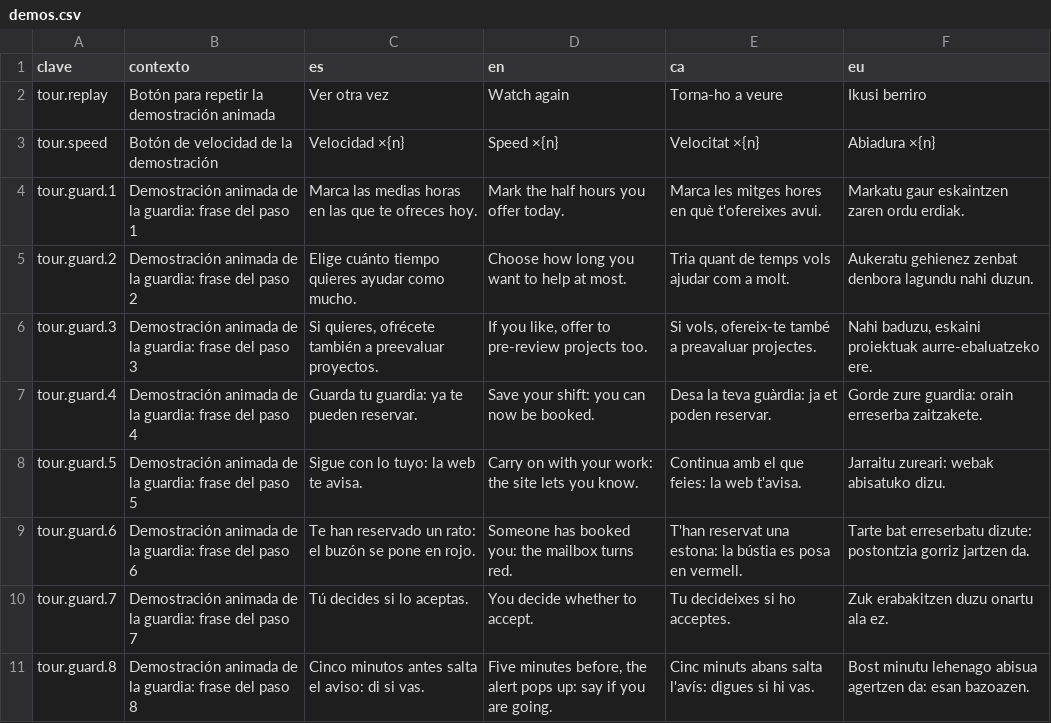
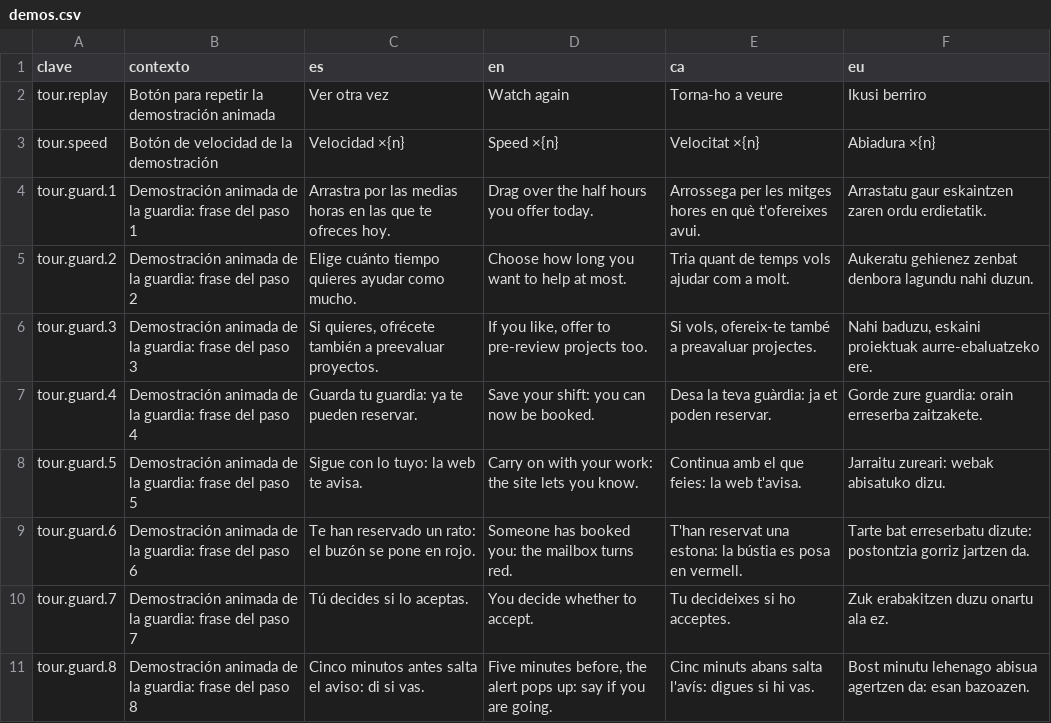
Before and after one commit to ALRO-GM/sanatorio-42, a CSV file: apps/web/src/shared/i18n/textos/demos.csv, drawn as a sheet; only a part is shown.

```diff
--- a/apps/web/src/shared/i18n/textos/demos.csv
+++ b/apps/web/src/shared/i18n/textos/demos.csv
@@ -3,3 +3,3 @@ tour.replay,Botón para repetir la demostración animada,Ver otra vez,Watch agai
 tour.speed,Botón de velocidad de la demostración,Velocidad ×{n},Speed ×{n},Velocitat ×{n},Abiadura ×{n}
-tour.guard.1,Demostración animada de la guardia: frase del paso 1,Marca las medias horas en las que te ofreces hoy.,Mark the half hours you offer today.,Marca les mitges hores en què t'ofereixes avui.,Markatu gaur eskaintzen zaren ordu erdiak.
+tour.guard.1,Demostración animada de la guardia: frase del paso 1,Arrastra por las medias horas en las que te ofreces hoy.,Drag over the half hours you offer today.,Arrossega per les mitges hores en què t'ofereixes avui.,Arrastatu gaur eskaintzen zaren ordu erdietatik.
 tour.guard.2,Demostración animada de la guardia: frase del paso 2,Elige cuánto tiempo quieres ayudar como mucho.,Choose how long you want to help at most.,Tria quant de temps vols ajudar com a molt.,Aukeratu gehienez zenbat denbora lagundu nahi duzun.
```
Also changed, not shown: apps/web/src/shared/i18n/textos/guardia.csv, 8 other files.
